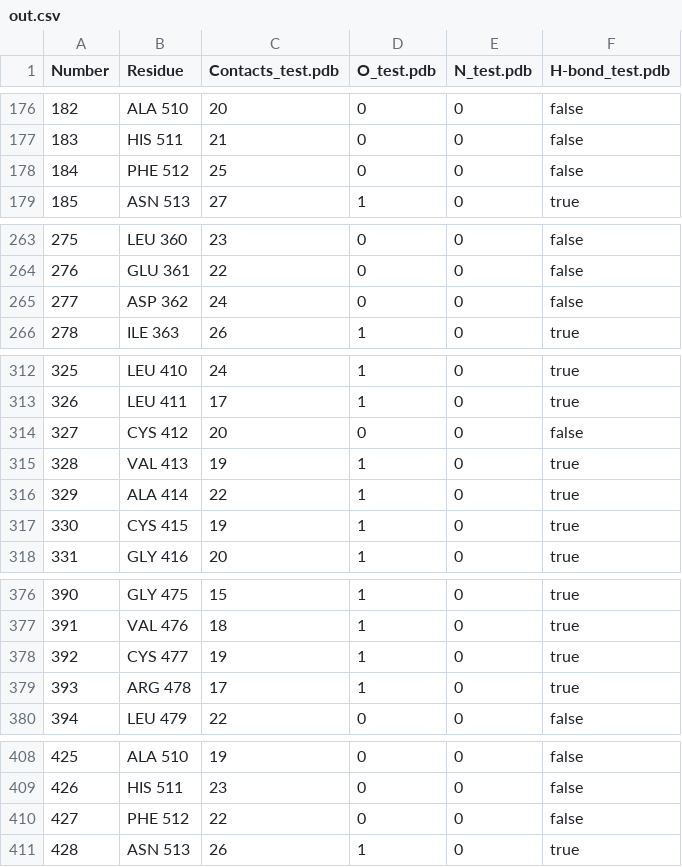
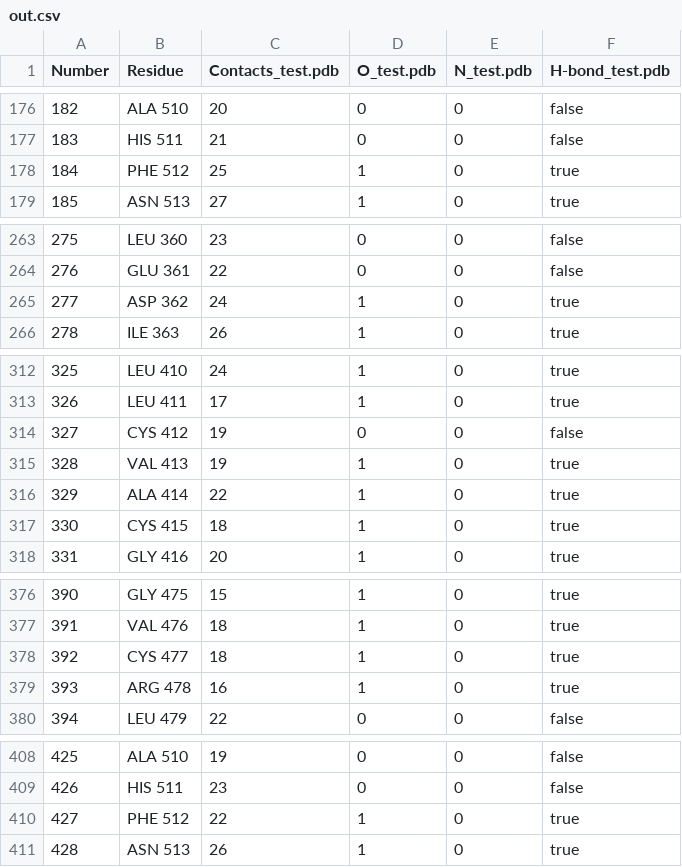
Before and after one commit to jgcarvalho/toniHB, a CSV file: out.csv, drawn as a sheet; only a part is shown, gaps mark what is left out; the diff covers the shown part only.

```diff
--- a/out.csv
+++ b/out.csv
@@ -177,3 +177,3 @@ Number, Residue, Contacts_test.pdb, O_test.pdb, N_test.pdb, H-bond_test.pdb
 183, "HIS 511", 21, 0, 0, false
-184, "PHE 512", 25, 0, 0, false
+184, "PHE 512", 25, 1, 0, true
 185, "ASN 513", 27, 1, 0, true
@@ -264,3 +264,3 @@ Number, Residue, Contacts_test.pdb, O_test.pdb, N_test.pdb, H-bond_test.pdb
 276, "GLU 361", 22, 0, 0, false
-277, "ASP 362", 24, 0, 0, false
+277, "ASP 362", 24, 1, 0, true
 278, "ILE 363", 26, 1, 0, true
@@ -313,6 +313,6 @@ Number, Residue, Contacts_test.pdb, O_test.pdb, N_test.pdb, H-bond_test.pdb
 326, "LEU 411", 17, 1, 0, true
-327, "CYS 412", 20, 0, 0, false
+327, "CYS 412", 19, 0, 0, false
 328, "VAL 413", 19, 1, 0, true
 329, "ALA 414", 22, 1, 0, true
-330, "CYS 415", 19, 1, 0, true
+330, "CYS 415", 18, 1, 0, true
 331, "GLY 416", 20, 1, 0, true
@@ -377,4 +377,4 @@ Number, Residue, Contacts_test.pdb, O_test.pdb, N_test.pdb, H-bond_test.pdb
 391, "VAL 476", 18, 1, 0, true
-392, "CYS 477", 19, 1, 0, true
-393, "ARG 478", 17, 1, 0, true
+392, "CYS 477", 18, 1, 0, true
+393, "ARG 478", 16, 1, 0, true
 394, "LEU 479", 22, 0, 0, false
@@ -409,3 +409,3 @@ Number, Residue, Contacts_test.pdb, O_test.pdb, N_test.pdb, H-bond_test.pdb
 426, "HIS 511", 23, 0, 0, false
-427, "PHE 512", 22, 0, 0, false
+427, "PHE 512", 22, 1, 0, true
 428, "ASN 513", 26, 1, 0, true
```
Also changed, not shown: 21 edited cells elsewhere in this file, 2 other files.
